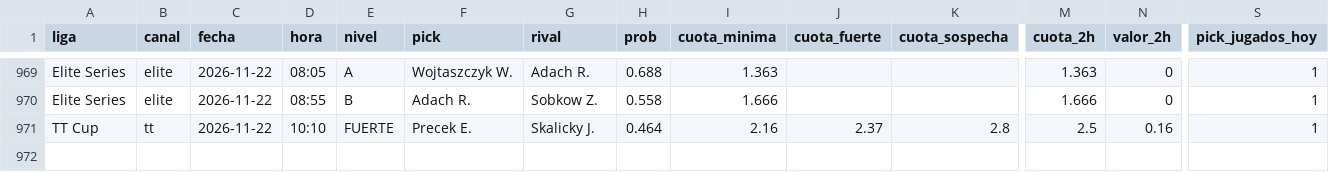
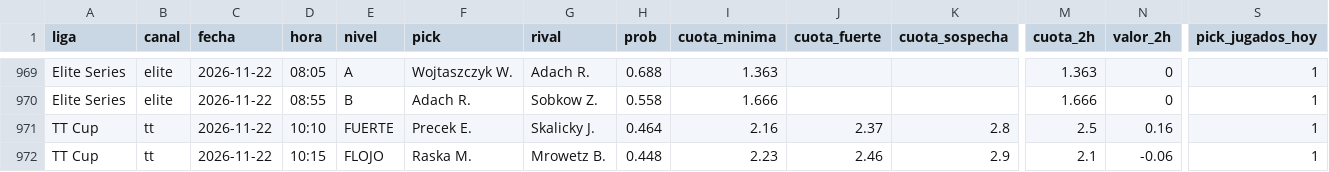
Before and after one commit to manuvaldespartera3-netizen/tt-multiliga, a CSV file: seguimiento/picks.csv, drawn as a sheet; only a part is shown, gaps mark what is left out; rows hold the shown columns only; the diff names each change by its address in the sheet, - before the commit and + after, or states it on an @@ line.

Commit message:
Seguimiento TT Cup

```diff
--- a/seguimiento/picks.csv
+++ b/seguimiento/picks.csv
+row 972: TT Cup | tt | 2026-11-22 | 10:15 | FLOJO | Raska M. | Mrowetz B. | 0.448 | 2.23 | 2.46 | 2.9 | 2.1 | -0.06 | 1
```
Also changed, not shown: 1 other file.
